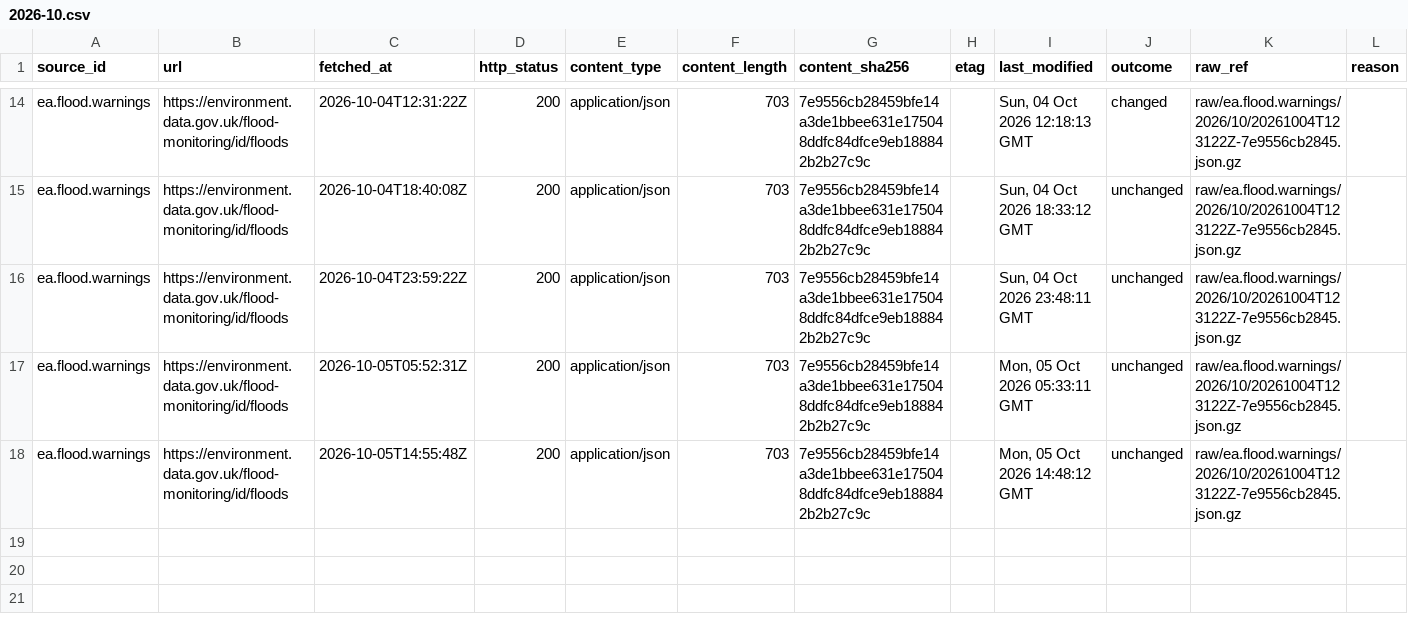
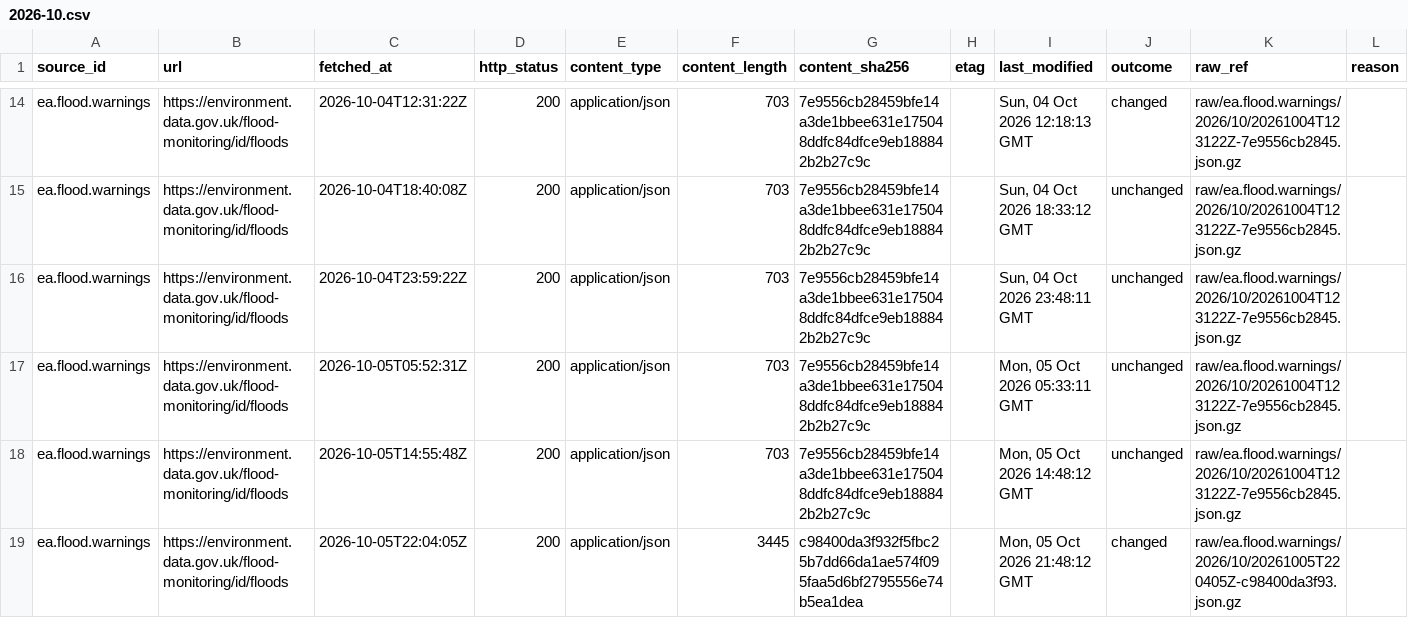
Before and after one commit to q3dresearch/wss-flood-warnings, a CSV file: manifest/ea.flood.warnings/2026-10.csv, drawn as a sheet; only a part is shown, gaps mark what is left out; rows hold the shown columns only; the diff names each change by its address in the sheet, - before the commit and + after, or states it on an @@ line.

```diff
--- a/manifest/ea.flood.warnings/2026-10.csv
+++ b/manifest/ea.flood.warnings/2026-10.csv
+row 19: ea.flood.warnings | https://environment.data.gov.uk/flood-monitoring/id/floods | 2026-10-05T22:04:05Z | 200 | application/json | 3445 | c98400da3f932f5fbc25b7dd66da1ae574f095faa5d6bf2795556e74b5ea1dea |  | Mon, 05 Oct 2026 21:48:12 GMT | changed | raw/ea.flood.warnings/2026/10/20261005T220405Z-c98400da3f93.json.gz
```
Also changed, not shown: 2 other files.
